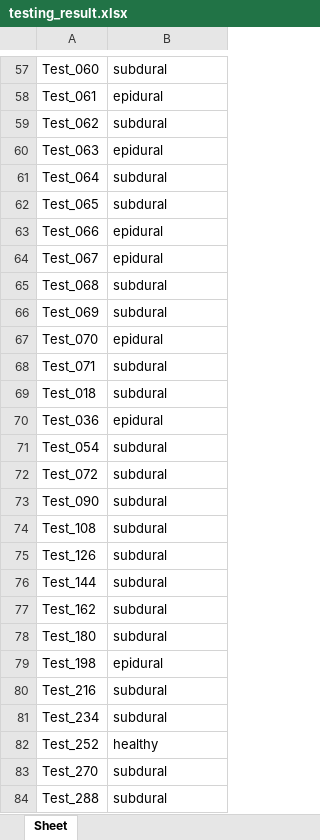
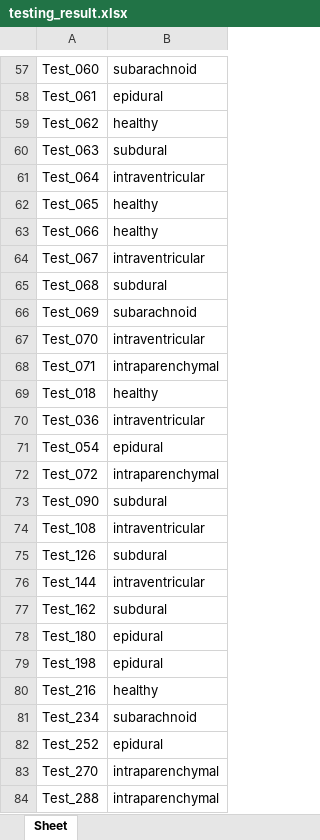
Before and after one commit to IShengFang/Digital_Medicine_2020Fall_RSNA_ICH_Detection, an Excel workbook: testing_result.xlsx, sheet Sheet, drawn as a sheet; only a part is shown, gaps mark what is left out; values as stored, in another font and other column widths than the file's, no borders; the diff covers the shown part only; the diff names each change by its address in the sheet, - before the commit and + after, or states it on an @@ line.

```diff
--- a/testing_result.xlsx (sheet Sheet)
+++ b/testing_result.xlsx (sheet Sheet)
-B57: subdural
+B57: subarachnoid
-B59: subdural
+B59: healthy
-B60: epidural
+B60: subdural
-B61: subdural
+B61: intraventricular
-B62: subdural
+B62: healthy
-B63: epidural
+B63: healthy
-B64: epidural
+B64: intraventricular
-B66: subdural
+B66: subarachnoid
-B67: epidural
+B67: intraventricular
-B68: subdural
+B68: intraparenchymal
-B69: subdural
+B69: healthy
-B70: epidural
+B70: intraventricular
-B71: subdural
+B71: epidural
-B72: subdural
+B72: intraparenchymal
-B74: subdural
+B74: intraventricular
-B76: subdural
+B76: intraventricular
-B78: subdural
+B78: epidural
-B80: subdural
+B80: healthy
-B81: subdural
+B81: subarachnoid
-B82: healthy
+B82: epidural
-B83:B84: subdural
+B83:B84: intraparenchymal
```
Also changed, not shown: 477 edited cells elsewhere in this sheet, 2 other files.
